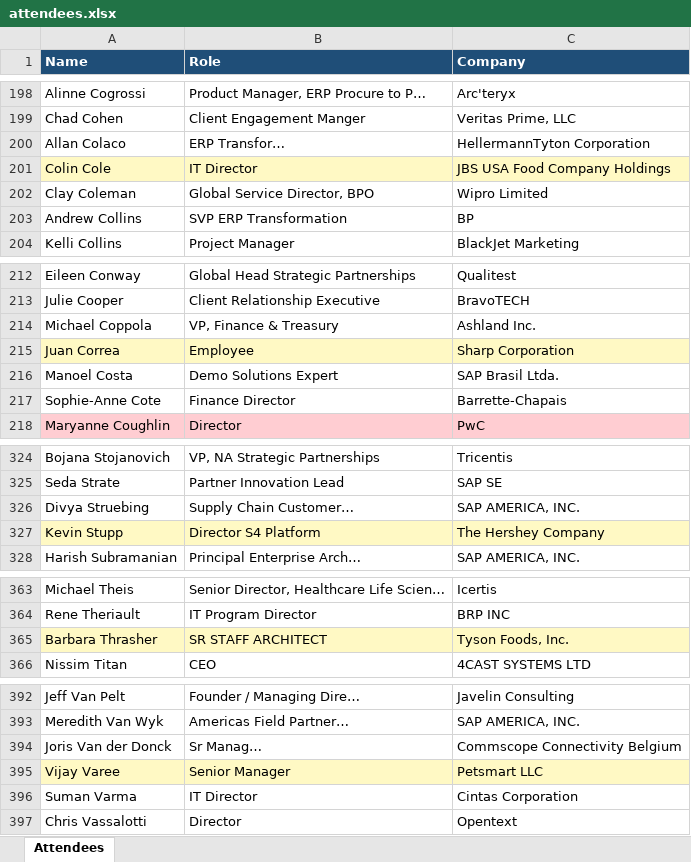
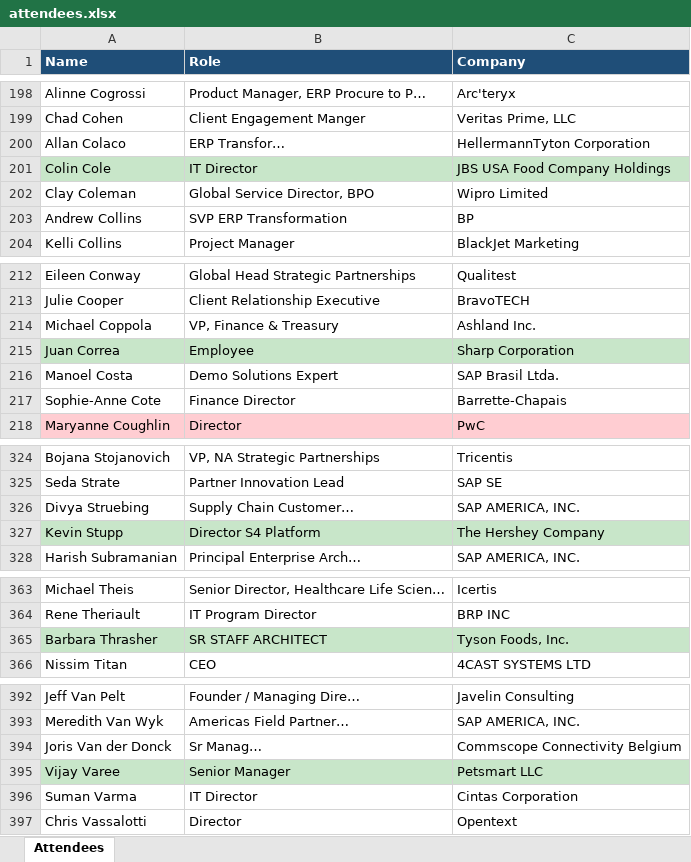
Before and after one commit to laha-ai/test-one, an Excel workbook: attendees.xlsx, sheet Attendees, drawn as a sheet; only a part is shown, gaps mark what is left out; values as stored, in another font and other column widths than the file's, no borders; the diff covers the shown part only; the diff names each change by its address in the sheet, - before the commit and + after, or states it on an @@ line.

```diff
--- a/attendees.xlsx (sheet Attendees)
+++ b/attendees.xlsx (sheet Attendees)
-A201:C201 fill: #FFF9C4
+A201:C201 fill: #C8E6C9
-A215:C215 fill: #FFF9C4
+A215:C215 fill: #C8E6C9
-A327:C327 fill: #FFF9C4
+A327:C327 fill: #C8E6C9
-A365:C365 fill: #FFF9C4
+A365:C365 fill: #C8E6C9
-A395:C395 fill: #FFF9C4
+A395:C395 fill: #C8E6C9
```
Also changed, not shown: cell formats elsewhere in this sheet, 1 other file.
